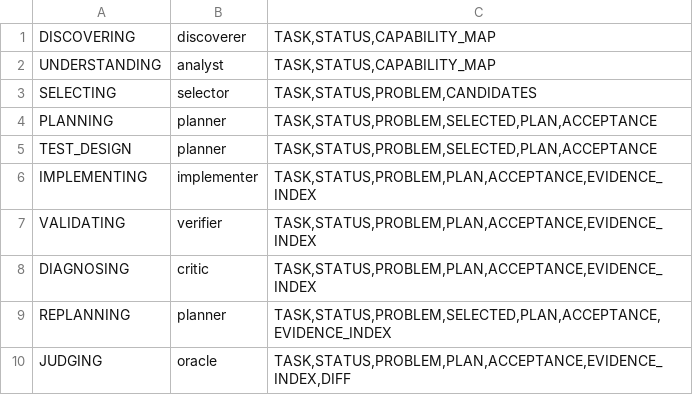
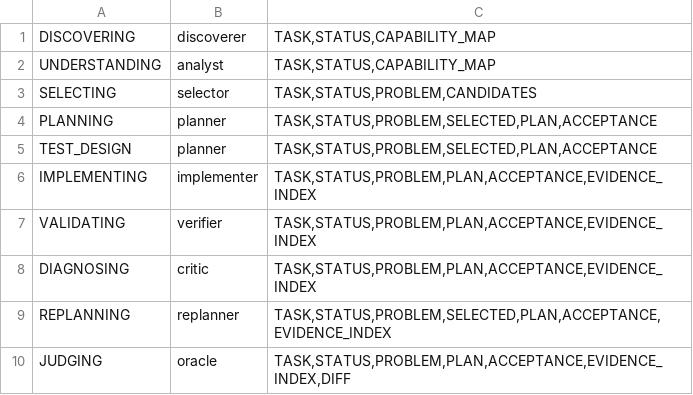
Before and after one commit to glapsfun/cnative-skills, a TSV file: plugins/opsman/skills/opsman/scripts/roles.tsv, drawn as a sheet.

Commit message:
fix(opsman): address M2 code-review findings in routing and gates
- regenerate a lost candidates.json instead of deadlocking next/select
- self-heal torn state in opsman next (journal wins), under the lock
- scope TDD waivers to the current TEST_DESIGN cycle
- fix planner waiver instructions that contradicted the TestsDefined gate
- render literal {{ }} text (Helm examples) instead of dying; refuse
  inline tokens loudly instead of silently dropping line text
- validate-run re-checks gated artifacts after their phase-exit events
- gates: require domain dev|ops, numeric expected_exit, unique check ids,
  distinct selected skills; surface check-plan errors in the gate message
- classify: single-jq component hints (no per-skill grep forks, no BRE
  injection from skill names); align tokenizer with select-skills
- dedicated replanner template with failure evidence for REPLANNING
- annotate schema titles with what is actually enforced; update reference
  docs for M2 artifacts and gates

```diff
--- a/plugins/opsman/skills/opsman/scripts/roles.tsv
+++ b/plugins/opsman/skills/opsman/scripts/roles.tsv
@@ -8,3 +8,3 @@ VALIDATING	verifier	TASK,STATUS,PROBLEM,PLAN,ACCEPTANCE,EVIDENCE_INDEX
 DIAGNOSING	critic	TASK,STATUS,PROBLEM,PLAN,ACCEPTANCE,EVIDENCE_INDEX
-REPLANNING	planner	TASK,STATUS,PROBLEM,SELECTED,PLAN,ACCEPTANCE,EVIDENCE_INDEX
+REPLANNING	replanner	TASK,STATUS,PROBLEM,SELECTED,PLAN,ACCEPTANCE,EVIDENCE_INDEX
 JUDGING	oracle	TASK,STATUS,PROBLEM,PLAN,ACCEPTANCE,EVIDENCE_INDEX,DIFF
```
Also changed, not shown: 24 other files.
